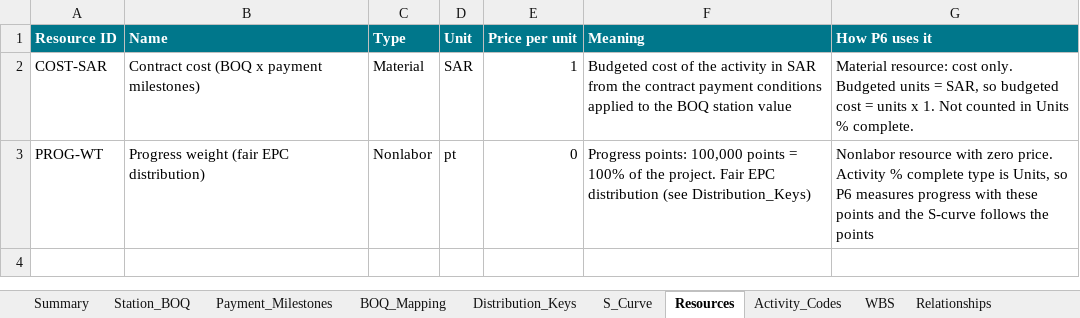
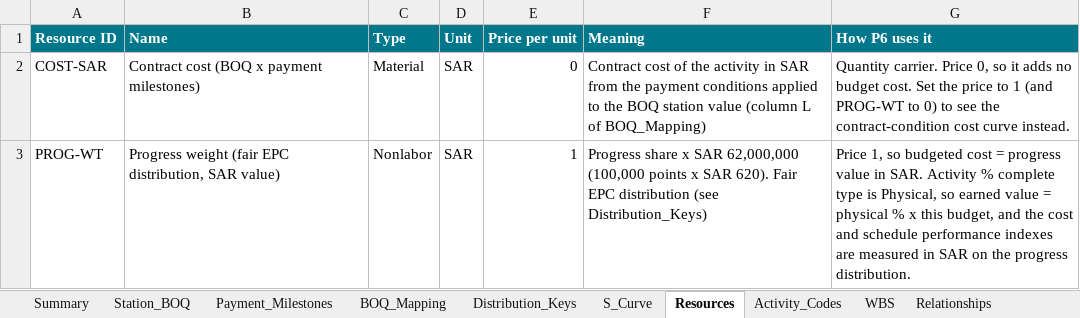
Before and after one commit to mostafaessam8-source/sar-security-program, an Excel workbook: p6/SAR_BOQ_Cost_Mapping.xlsx, sheet Resources, drawn as a sheet; values as stored, in another font and other column widths than the file's, no borders; the diff names each change by its address in the sheet, - before the commit and + after, or states it on an @@ line.

```diff
--- a/p6/SAR_BOQ_Cost_Mapping.xlsx (sheet Resources)
+++ b/p6/SAR_BOQ_Cost_Mapping.xlsx (sheet Resources)
-E2 (Price per unit): 1
+E2 (Price per unit): 0
-F2 (Meaning): Budgeted cost of the activity in SAR from the contract payment conditions applied to the BOQ station value
+F2 (Meaning): Contract cost of the activity in SAR from the payment conditions applied to the BOQ station value (column L of BOQ_Mapping)
-G2 (How P6 uses it): Material resource: cost only. Budgeted units = SAR, so budgeted cost = units x 1. Not counted in Units % complete.
+G2 (How P6 uses it): Quantity carrier. Price 0, so it adds no budget cost. Set the price to 1 (and PROG-WT to 0) to see the contract-condition cost curve instead.
-B3 (Name): Progress weight (fair EPC distribution)
+B3 (Name): Progress weight (fair EPC distribution, SAR value)
-D3 (Unit): pt
+D3 (Unit): SAR
-E3 (Price per unit): 0
+E3 (Price per unit): 1
-F3 (Meaning): Progress points: 100,000 points = 100% of the project. Fair EPC…
+F3 (Meaning): Progress share x SAR 62,000,000 (100,000 points x SAR 620). Fair EPC…
-G3 (How P6 uses it): Nonlabor resource with zero price. Activity % complete type is Units, so P6 measures progress with these points and the S-curve follows the points
+G3 (How P6 uses it): Price 1, so budgeted cost = progress value in SAR. Activity % complete type is Physical, so earned value = physical % x this budget, and the cost and schedule performance indexes are measured in SAR on the progress distribution.
```
Also changed, not shown: 3 other files.
